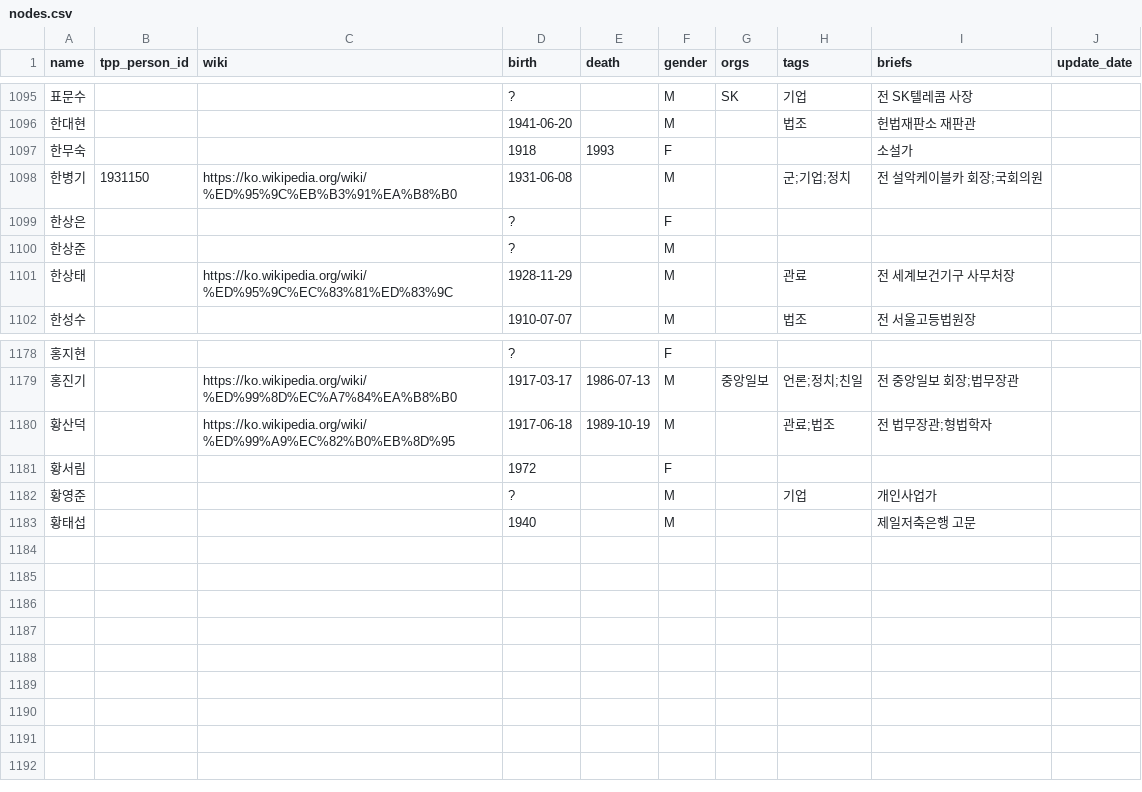
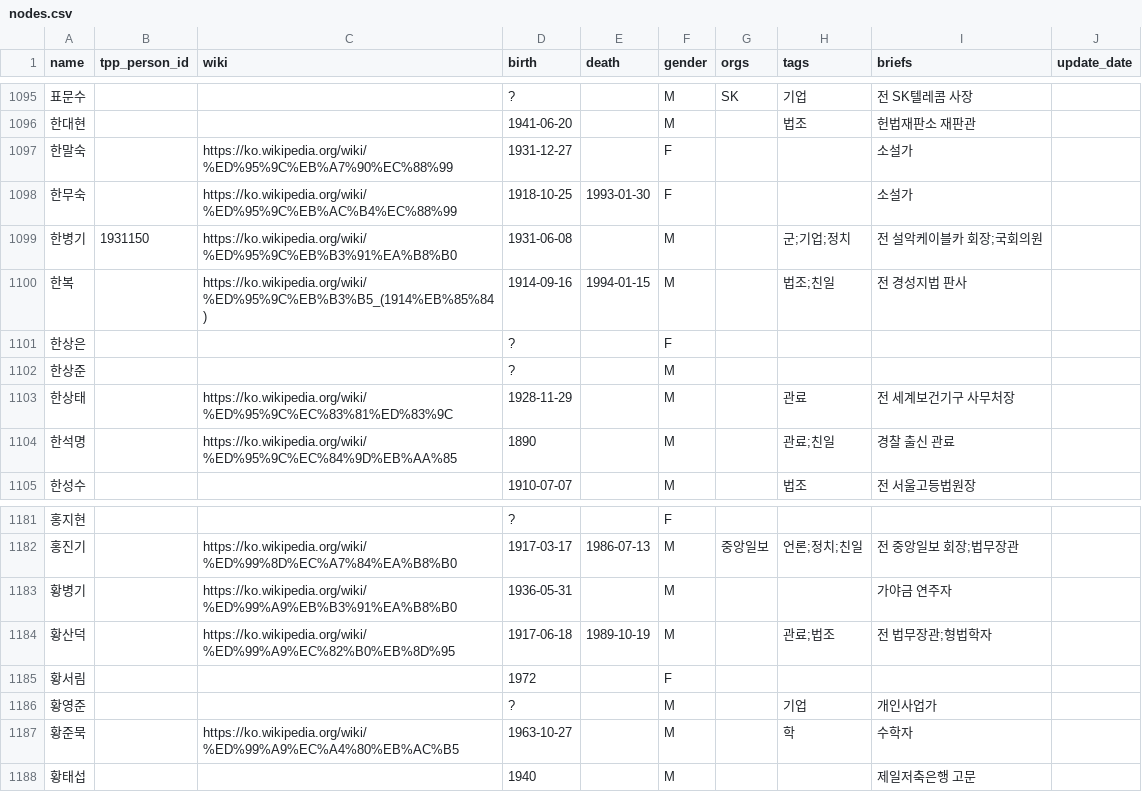
Before and after one commit to Hackthings/cywc.github.io, a CSV file: nodes.csv, drawn as a sheet; only a part is shown, gaps mark what is left out.

```diff
--- a/nodes.csv
+++ b/nodes.csv
@@ -1096,4 +1096,6 @@ name,tpp_person_id,wiki,birth,death,gender,orgs,tags,briefs,update_date
 한대현,,,1941-06-20,,M,,법조,"헌법재판소 재판관",
-한무숙,,,1918,1993,F,,,"소설가",
+한말숙,,https://ko.wikipedia.org/wiki/%ED%95%9C%EB%A7%90%EC%88%99,1931-12-27,,F,,,"소설가",
+한무숙,,https://ko.wikipedia.org/wiki/%ED%95%9C%EB%AC%B4%EC%88%99,1918-10-25,1993-01-30,F,,,"소설가",
 한병기,1931150,https://ko.wikipedia.org/wiki/%ED%95%9C%EB%B3%91%EA%B8%B0,1931-06-08,,M,,군;기업;정치,"전 설악케이블카 회장;국회의원",
+한복,,https://ko.wikipedia.org/wiki/%ED%95%9C%EB%B3%B5_(1914%EB%85%84),1914-09-16,1994-01-15,M,,법조;친일,"전 경성지법 판사",
 한상은,,,?,,F,,,"",
@@ -1101,2 +1103,3 @@ name,tpp_person_id,wiki,birth,death,gender,orgs,tags,briefs,update_date
 한상태,,https://ko.wikipedia.org/wiki/%ED%95%9C%EC%83%81%ED%83%9C,1928-11-29,,M,,관료,"전 세계보건기구 사무처장",
+한석명,,https://ko.wikipedia.org/wiki/%ED%95%9C%EC%84%9D%EB%AA%85,1890,,M,,관료;친일,"경찰 출신 관료",
 한성수,,,1910-07-07,,M,,법조,"전 서울고등법원장",
@@ -1179,2 +1182,3 @@ name,tpp_person_id,wiki,birth,death,gender,orgs,tags,briefs,update_date
 홍진기,,https://ko.wikipedia.org/wiki/%ED%99%8D%EC%A7%84%EA%B8%B0,1917-03-17,1986-07-13,M,중앙일보,언론;정치;친일,"전 중앙일보 회장;법무장관",
+황병기,,https://ko.wikipedia.org/wiki/%ED%99%A9%EB%B3%91%EA%B8%B0,1936-05-31,,M,,,"가야금 연주자",
 황산덕,,https://ko.wikipedia.org/wiki/%ED%99%A9%EC%82%B0%EB%8D%95,1917-06-18,1989-10-19,M,,관료;법조,"전 법무장관;형법학자",
@@ -1182,2 +1186,3 @@ name,tpp_person_id,wiki,birth,death,gender,orgs,tags,briefs,update_date
 황영준,,,?,,M,,기업,"개인사업가",
+황준묵,,https://ko.wikipedia.org/wiki/%ED%99%A9%EC%A4%80%EB%AC%B5,1963-10-27,,M,,학,"수학자",
 황태섭,,,1940,,M,,,"제일저축은행 고문",
```
Also changed, not shown: links.csv, 4 other files.
